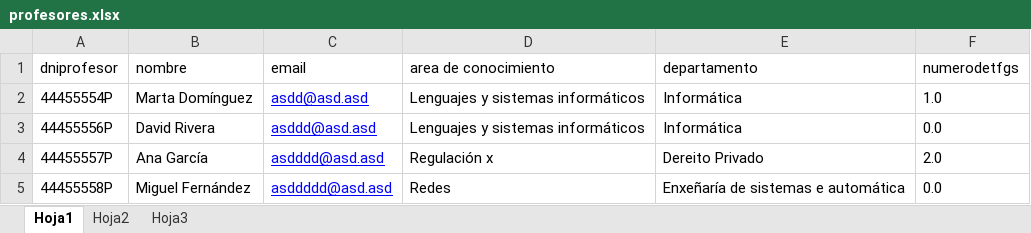
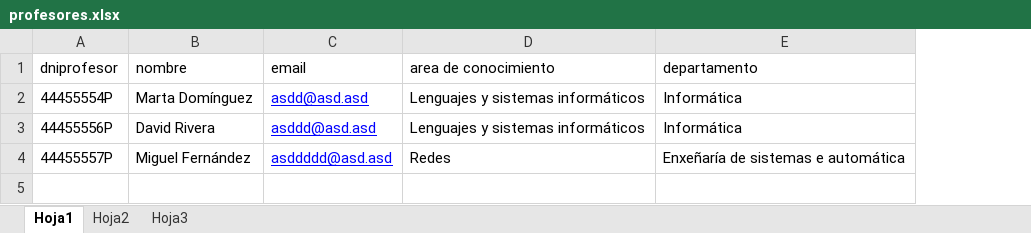
Before and after one commit to naentar/TFGManager, an Excel workbook: profesores.xlsx, sheet Hoja1, drawn as a sheet; values as stored, in another font and other column widths than the file's, no borders; removed rows and columns are numbered as before the commit, all else as after; the diff names each change by its address in the sheet, - before the commit and + after, or states it on an @@ line.

```diff
--- a/profesores.xlsx (sheet Hoja1)
+++ b/profesores.xlsx (sheet Hoja1)
-column F (numerodetfgs), rows 2-3: 1.0 | 0.0; row 5: 0.0
-row 4: 44455557P | Ana García | asdddd@asd.asd | Regulación x | Dereito Privado | 2.0
-A4 (dniprofesor): 44455558P
+A4 (dniprofesor): 44455557P
```
Also changed, not shown: 3 other files.
